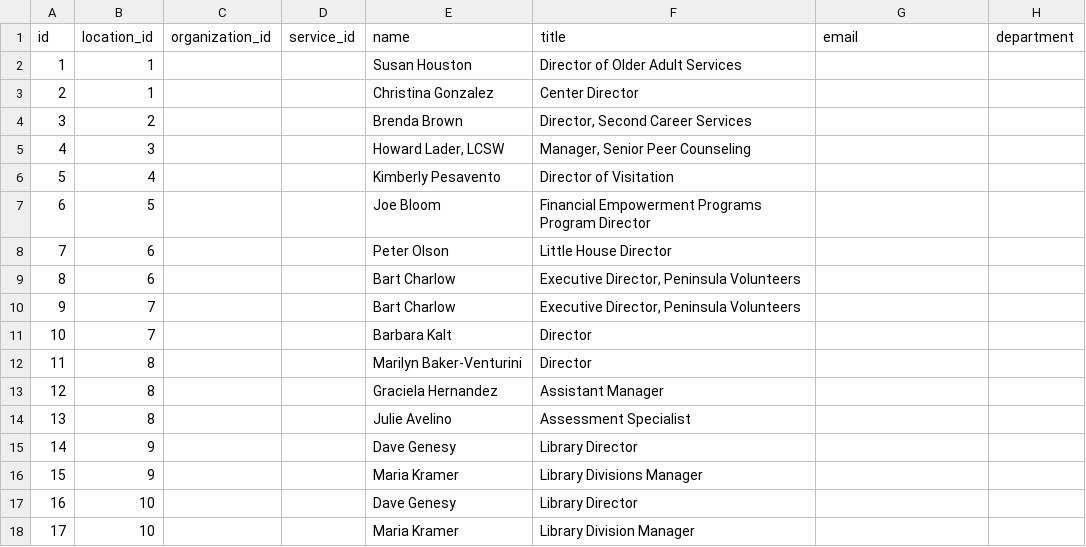
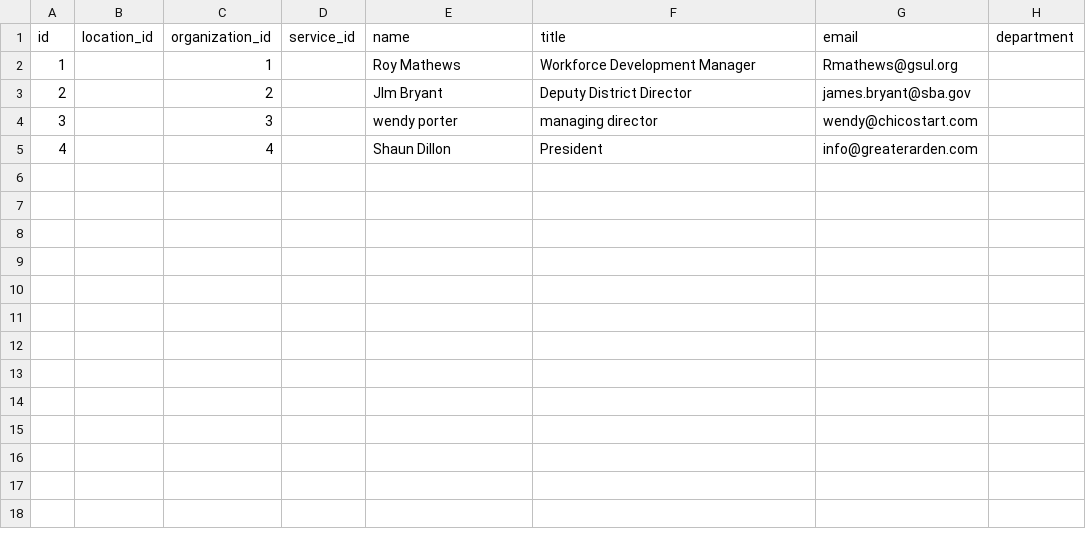
Before and after one commit to codeforamerica/ohana-api, a CSV file: data/sample-csv/contacts.csv, drawn as a sheet; only a part is shown; the diff covers the shown part only.

```diff
--- a/data/sample-csv/contacts.csv
+++ b/data/sample-csv/contacts.csv
@@ -1,18 +1,5 @@
 id,location_id,organization_id,service_id,name,title,email,department
-1,1,,,Susan Houston,Director of Older Adult Services,,
-2,1,,,Christina Gonzalez,Center Director,,
-3,2,,,Brenda Brown,"Director, Second Career Services",,
-4,3,,,"Howard Lader, LCSW","Manager, Senior Peer Counseling",,
-5,4,,,Kimberly Pesavento,Director of Visitation,,
-6,5,,,Joe Bloom,Financial Empowerment Programs Program Director,,
-7,6,,,Peter Olson,Little House Director,,
-8,6,,,Bart Charlow,"Executive Director, Peninsula Volunteers",,
-9,7,,,Bart Charlow,"Executive Director, Peninsula Volunteers",,
-10,7,,,Barbara Kalt,Director,,
-11,8,,,Marilyn Baker-Venturini,Director,,
-12,8,,,Graciela Hernandez,Assistant Manager,,
-13,8,,,Julie Avelino,Assessment Specialist,,
-14,9,,,Dave Genesy,Library Director,,
-15,9,,,Maria Kramer,Library Divisions Manager,,
-16,10,,,Dave Genesy,Library Director,,
-17,10,,,Maria Kramer,Library Division Manager,,
+1,,1,,Roy Mathews,Workforce Development Manager,Rmathews@gsul.org,
+2,,2,,JIm Bryant,Deputy District Director,james.bryant@sba.gov,
+3,,3,,wendy porter,managing director,wendy@chicostart.com,
+4,,4,,Shaun Dillon,President,info@greaterarden.com,
```
Also changed, not shown: 14 removed rows elsewhere in this file, data/sample-csv/addresses.csv, data/sample-csv/organizations.csv, 6 other files.
